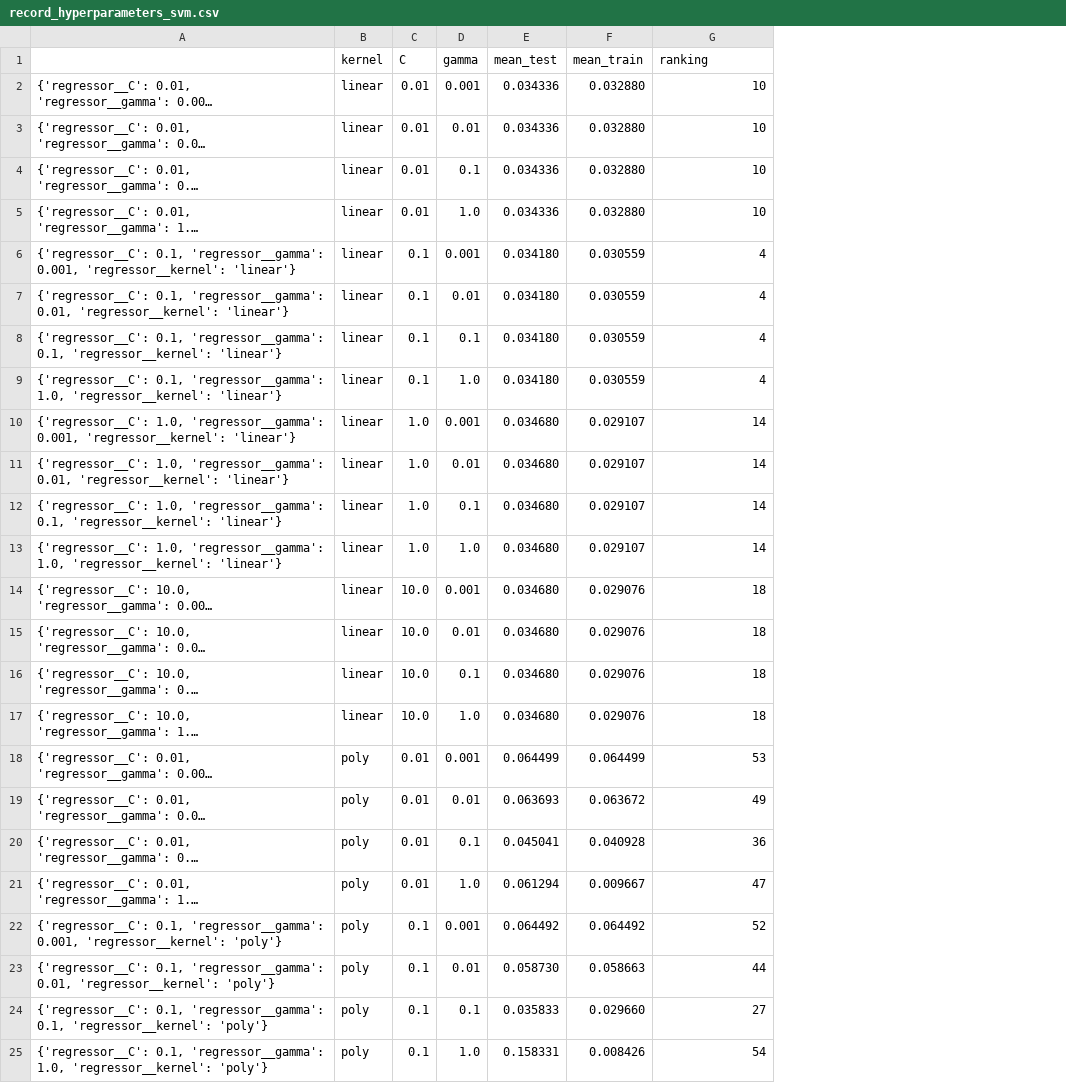
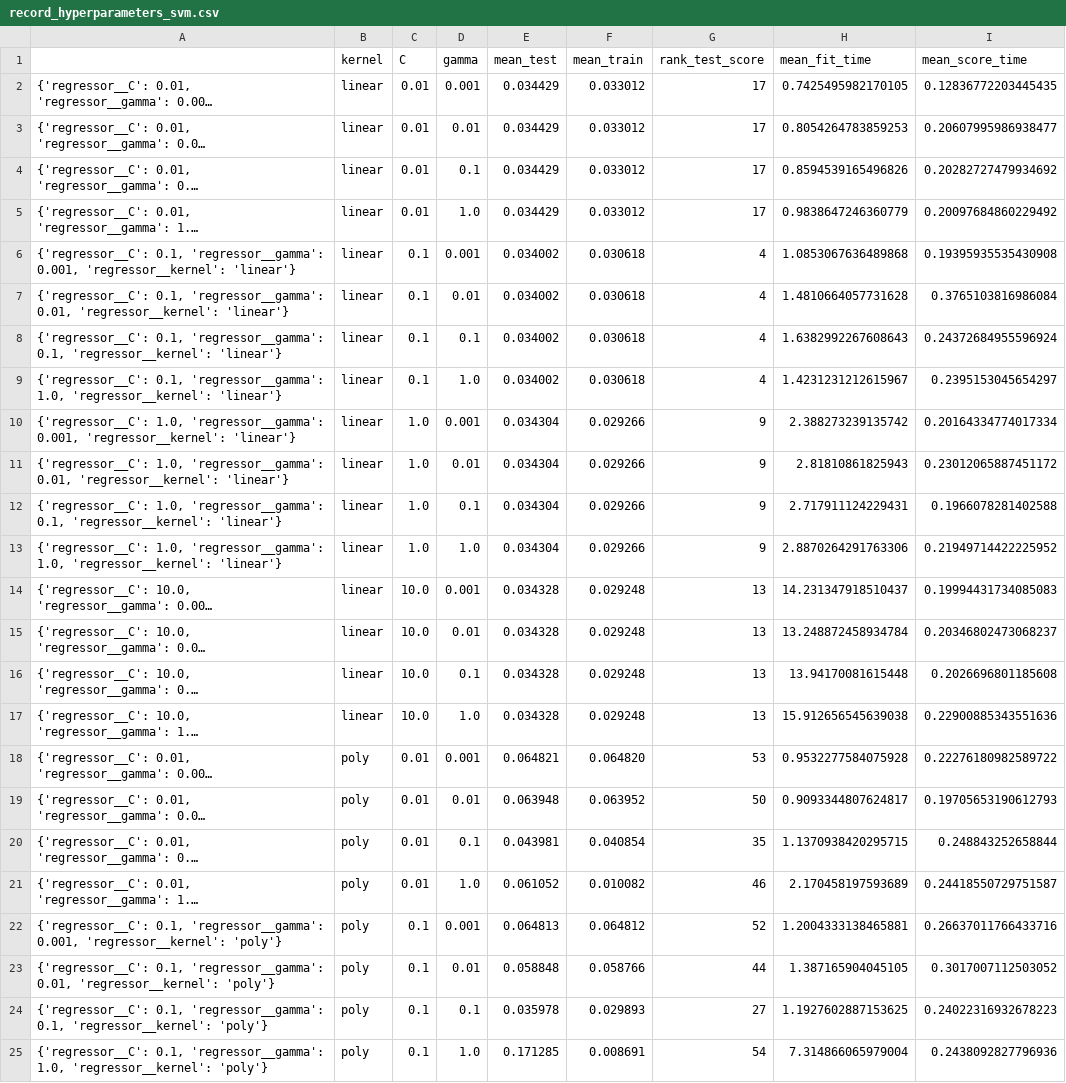
Before and after one commit to dagngyen/hcmus_23-24_coursesra-courses-analysis, a CSV file: Phase 2: Building model/record_hyperparameters_svm.csv, drawn as a sheet; only a part is shown; long unchanged cells end in …; the diff covers the shown part only; the diff names each change by its address in the sheet, - before the commit and + after, or states it on an @@ line.

Commit message:
Update Phase 02

```diff
--- a/Phase 2: Building model/record_hyperparameters_svm.csv
+++ b/Phase 2: Building model/record_hyperparameters_svm.csv
+column H (mean_fit_time), rows 2-25: 0.7425495982170105 | 0.8054264783859253 | 0.8594539165496826 | 0.9838647246360779 | 1.0853067636489868 | 1.4810664057731628 | 1.6382992267608643 | 1.4231231212615967 | 2.388273239135742 | 2.81810861825943 | 2.717911124229431 | 2.8870264291763306 | 14.231347918510437 | 13.248872458934784 | 13.94170081615448 | 15.912656545639038 | 0.9532277584075928 | 0.9093344807624817 | 1.1370938420295715 | 2.170458197593689 | 1.2004333138465881 | 1.387165904045105 | 1.1927602887153625 | 7.314866065979004
+column I (mean_score_time), rows 2-25: 0.12836772203445435 | 0.20607995986938477 | 0.20282727479934692 | 0.20097684860229492 | 0.19395935535430908 | 0.3765103816986084 | 0.24372684955596924 | 0.2395153045654297 | 0.20164334774017334 | 0.23012065887451172 | 0.1966078281402588 | 0.21949714422225952 | 0.19994431734085083 | 0.20346802473068237 | 0.2026696801185608 | 0.22900885343551636 | 0.22276180982589722 | 0.19705653190612793 | 0.248843252658844 | 0.24418550729751587 | 0.26637011766433716 | 0.3017007112503052 | 0.24022316932678223 | 0.2438092827796936
-G1: ranking
+G1: rank_test_score
-E2:E5 (mean_test): 0.034336
+E2:E5 (mean_test): 0.034429
-F2:F5 (mean_train): 0.032880
+F2:F5 (mean_train): 0.033012
-G2:G5 (rank_test_score): 10
+G2:G5 (rank_test_score): 17
-E6:E9 (mean_test): 0.034180
+E6:E9 (mean_test): 0.034002
-F6:F9 (mean_train): 0.030559
+F6:F9 (mean_train): 0.030618
-E10:E13 (mean_test): 0.034680
+E10:E13 (mean_test): 0.034304
-F10:F13 (mean_train): 0.029107
+F10:F13 (mean_train): 0.029266
-G10:G13 (rank_test_score): 14
+G10:G13 (rank_test_score): 9
-E14:E17 (mean_test): 0.034680
+E14:E17 (mean_test): 0.034328
-F14:F17 (mean_train): 0.029076
+F14:F17 (mean_train): 0.029248
-G14:G17 (rank_test_score): 18
+G14:G17 (rank_test_score): 13
-E18 (mean_test): 0.064499
+E18 (mean_test): 0.064821
-F18 (mean_train): 0.064499
+F18 (mean_train): 0.064820
-E19 (mean_test): 0.063693
+E19 (mean_test): 0.063948
-F19 (mean_train): 0.063672
+F19 (mean_train): 0.063952
-G19 (rank_test_score): 49
+G19 (rank_test_score): 50
-E20 (mean_test): 0.045041
+E20 (mean_test): 0.043981
-F20 (mean_train): 0.040928
+F20 (mean_train): 0.040854
-G20 (rank_test_score): 36
+G20 (rank_test_score): 35
-E21 (mean_test): 0.061294
+E21 (mean_test): 0.061052
-F21 (mean_train): 0.009667
+F21 (mean_train): 0.010082
-G21 (rank_test_score): 47
+G21 (rank_test_score): 46
-E22 (mean_test): 0.064492
+E22 (mean_test): 0.064813
-F22 (mean_train): 0.064492
+F22 (mean_train): 0.064812
-E23 (mean_test): 0.058730
+E23 (mean_test): 0.058848
-F23 (mean_train): 0.058663
+F23 (mean_train): 0.058766
-E24 (mean_test): 0.035833
+E24 (mean_test): 0.035978
-F24 (mean_train): 0.029660
+F24 (mean_train): 0.029893
-E25 (mean_test): 0.158331
+E25 (mean_test): 0.171285
-F25 (mean_train): 0.008426
+F25 (mean_train): 0.008691
```
Also changed, not shown: 95 edited cells elsewhere in this file, 2 other files.
